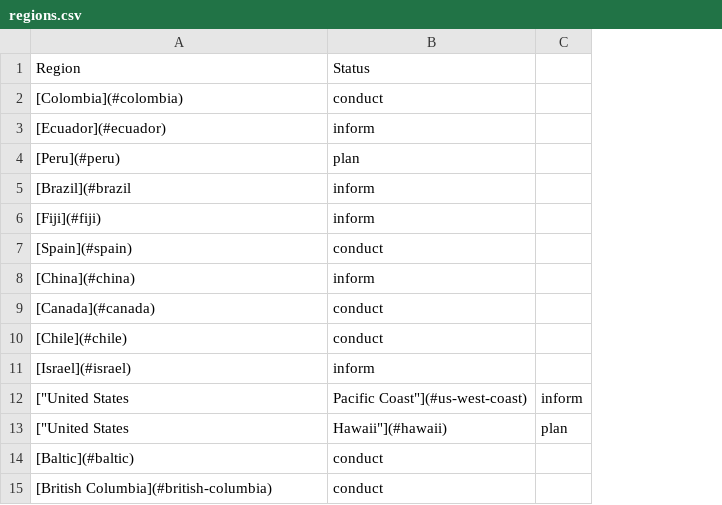
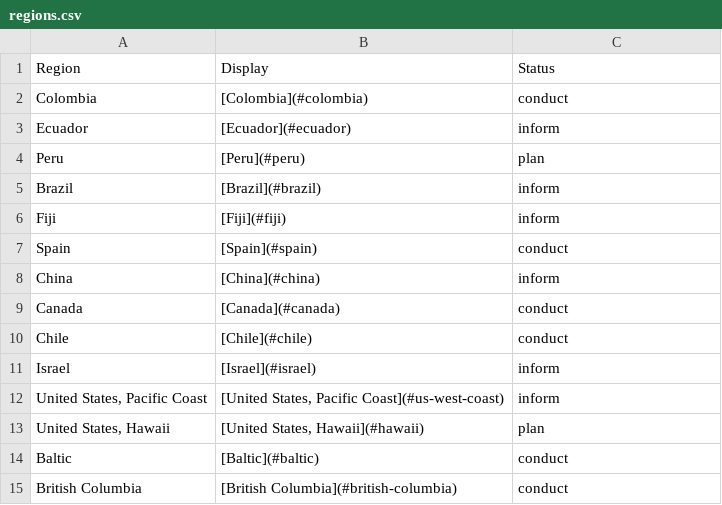
Before and after one commit to OHI-Science/ohi-science.github.io, a CSV file: assets/maps/regions.csv, drawn as a sheet; removed rows and columns are numbered as before the commit, all else as after; the diff names each change by its address in the sheet, - before the commit and + after, or states it on an @@ line.

```diff
--- a/assets/maps/regions.csv
+++ b/assets/maps/regions.csv
+column A, rows 1-11: Region | Colombia | Ecuador | Peru | Brazil | Fiji | Spain | China | Canada | Chile | Israel; rows 14-15: Baltic | British Columbia
-column C, empty
-B1: Region
+B1: Display
-B5: [Brazil](#brazil
+B5: [Brazil](#brazil)
-row 12: ["United States | Pacific Coast"](#us-west-coast) | inform
-row 13: ["United States | Hawaii"](#hawaii) | plan
+row 12: United States, Pacific Coast | [United States, Pacific Coast](#us-west-coast) | inform
+row 13: United States, Hawaii | [United States, Hawaii](#hawaii) | plan
```
Also changed, not shown: 21 other files.
